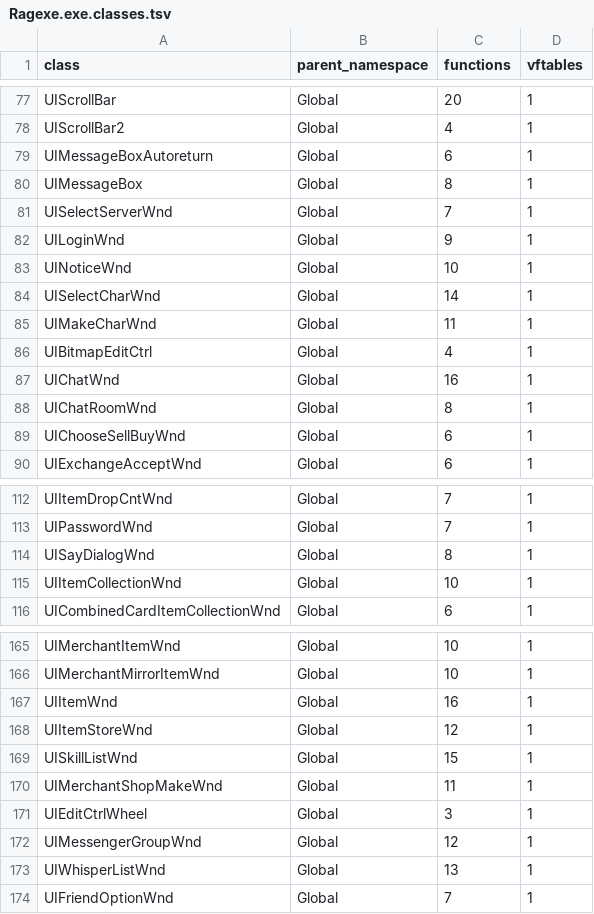
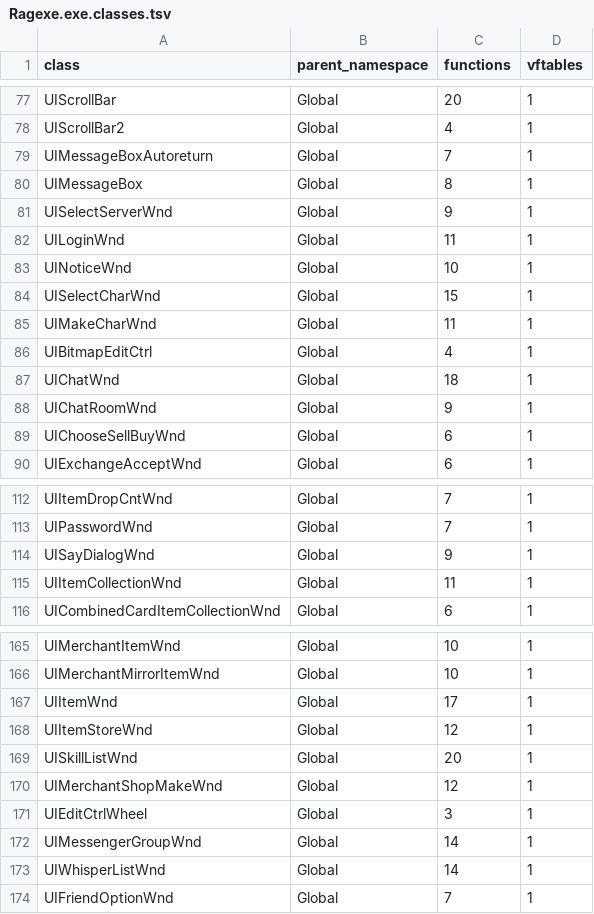
Before and after one commit to keyehzy/ragexe, a TSV file: analysis/exports/Ragexe.exe.classes.tsv, drawn as a sheet; only a part is shown, gaps mark what is left out; the diff covers the shown part only.

```diff
--- a/analysis/exports/Ragexe.exe.classes.tsv
+++ b/analysis/exports/Ragexe.exe.classes.tsv
@@ -78,12 +78,12 @@ UIScrollBar	Global	20	1
 UIScrollBar2	Global	4	1
-UIMessageBoxAutoreturn	Global	6	1
+UIMessageBoxAutoreturn	Global	7	1
 UIMessageBox	Global	8	1
-UISelectServerWnd	Global	7	1
-UILoginWnd	Global	9	1
+UISelectServerWnd	Global	9	1
+UILoginWnd	Global	11	1
 UINoticeWnd	Global	10	1
-UISelectCharWnd	Global	14	1
+UISelectCharWnd	Global	15	1
 UIMakeCharWnd	Global	11	1
 UIBitmapEditCtrl	Global	4	1
-UIChatWnd	Global	16	1
-UIChatRoomWnd	Global	8	1
+UIChatWnd	Global	18	1
+UIChatRoomWnd	Global	9	1
 UIChooseSellBuyWnd	Global	6	1
@@ -113,4 +113,4 @@ UIItemDropCntWnd	Global	7	1
 UIPasswordWnd	Global	7	1
-UISayDialogWnd	Global	8	1
-UIItemCollectionWnd	Global	10	1
+UISayDialogWnd	Global	9	1
+UIItemCollectionWnd	Global	11	1
 UICombinedCardItemCollectionWnd	Global	6	1
@@ -166,9 +166,9 @@ UIMerchantItemWnd	Global	10	1
 UIMerchantMirrorItemWnd	Global	10	1
-UIItemWnd	Global	16	1
+UIItemWnd	Global	17	1
 UIItemStoreWnd	Global	12	1
-UISkillListWnd	Global	15	1
-UIMerchantShopMakeWnd	Global	11	1
+UISkillListWnd	Global	20	1
+UIMerchantShopMakeWnd	Global	12	1
 UIEditCtrlWheel	Global	3	1
-UIMessengerGroupWnd	Global	12	1
-UIWhisperListWnd	Global	13	1
+UIMessengerGroupWnd	Global	14	1
+UIWhisperListWnd	Global	14	1
 UIFriendOptionWnd	Global	7	1
```
Also changed, not shown: 38 edited cells elsewhere in this file, analysis/exports/Ragexe.exe.layouts.tsv, analysis/exports/Ragexe.exe.unreferenced.tsv, 15 other files.
